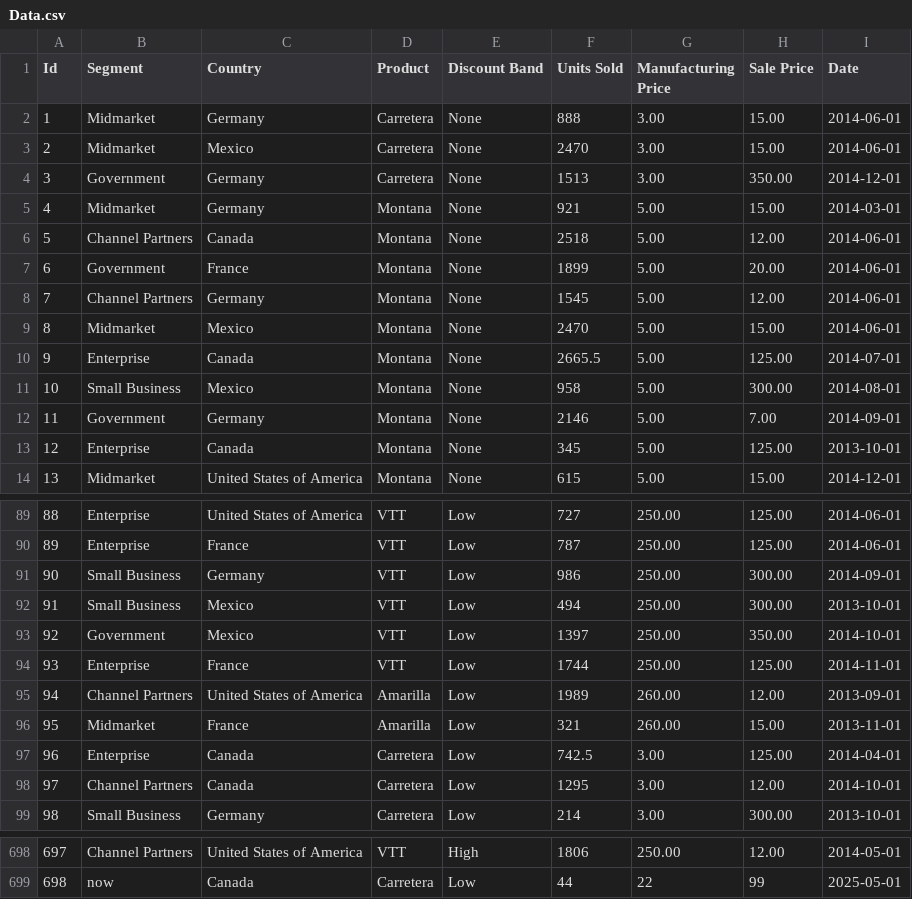
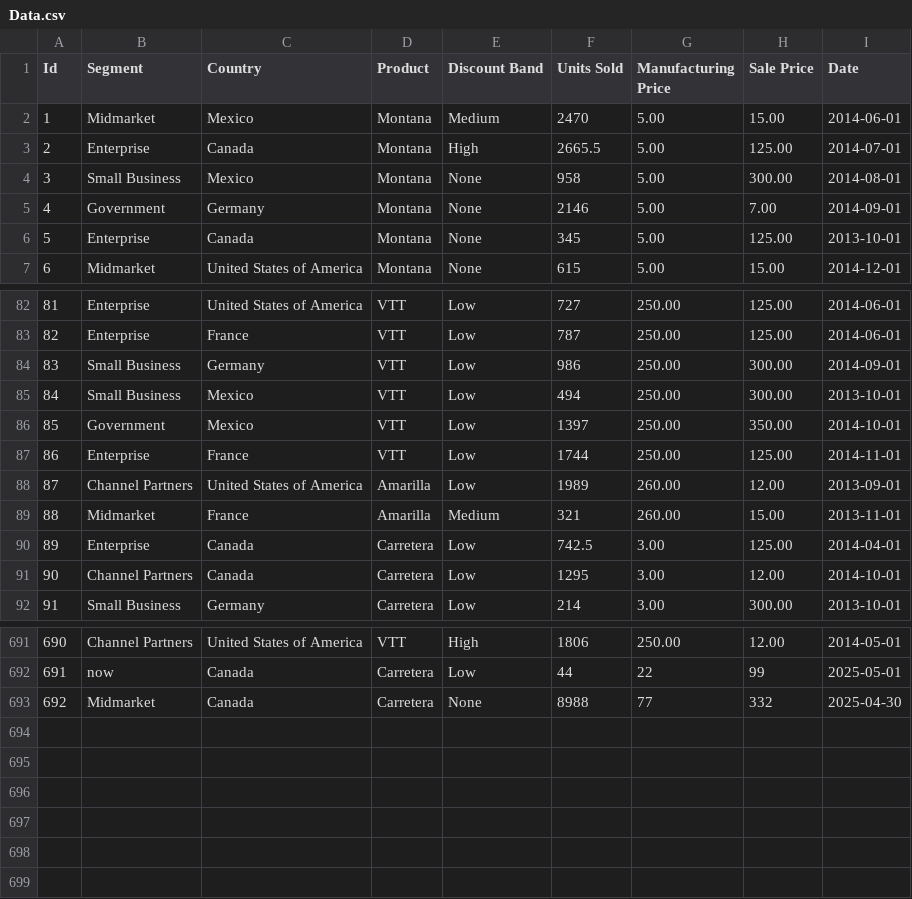
Before and after one commit to Stevey144/sales-Manager, a CSV file: SalesDashboard/Data/Data.csv, drawn as a sheet; only a part is shown, gaps mark what is left out; removed rows and columns are numbered as before the commit, all else as after; the diff names each change by its address in the sheet, - before the commit and + after, or states it on an @@ line.

Commit message:
added filter to salesDashboard

```diff
--- a/SalesDashboard/Data/Data.csv
+++ b/SalesDashboard/Data/Data.csv
-row 2: 1 | Midmarket | Germany | Carretera | None | 888 | 3.00 | 15.00 | 2014-06-01
-row 3: 2 | Midmarket | Mexico | Carretera | None | 2470 | 3.00 | 15.00 | 2014-06-01
-row 4: 3 | Government | Germany | Carretera | None | 1513 | 3.00 | 350.00 | 2014-12-01
-row 5: 4 | Midmarket | Germany | Montana | None | 921 | 5.00 | 15.00 | 2014-03-01
-row 6: 5 | Channel Partners | Canada | Montana | None | 2518 | 5.00 | 12.00 | 2014-06-01
-row 7: 6 | Government | France | Montana | None | 1899 | 5.00 | 20.00 | 2014-06-01
-row 8: 7 | Channel Partners | Germany | Montana | None | 1545 | 5.00 | 12.00 | 2014-06-01
@@ column A (Id) renumbered between rows 2 and 692 @@
-E2 (Discount Band): None
+E2 (Discount Band): Medium
-E3 (Discount Band): None
+E3 (Discount Band): High
-E89 (Discount Band): Low
+E89 (Discount Band): Medium
+row 693: 692 | Midmarket | Canada | Carretera | None | 8988 | 77 | 332 | 2025-04-30
```
Also changed, not shown: 21 other files.
